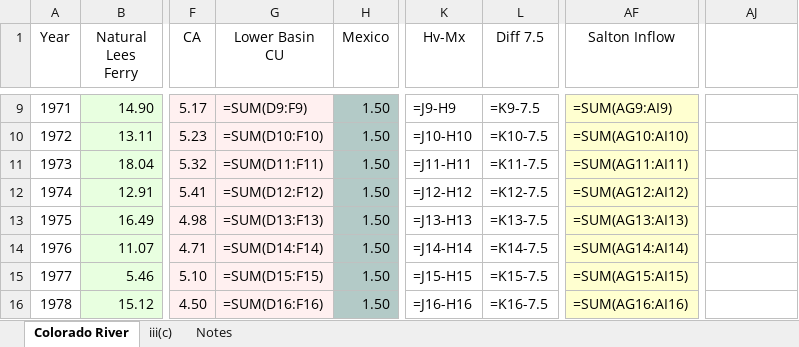
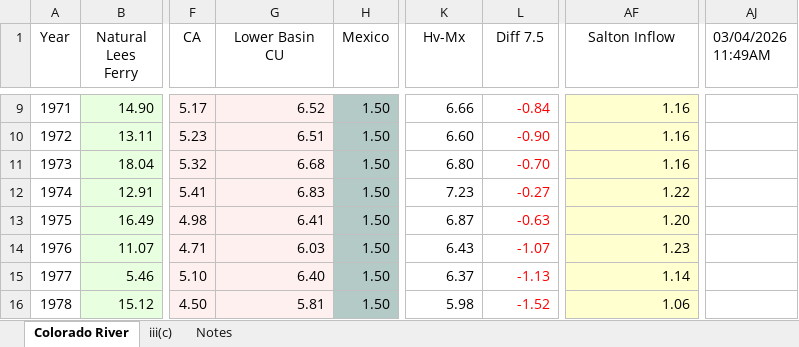
Before and after one commit to EdMillard/riverwar, an Excel workbook: Colorado_River_Math.xlsx, sheet Colorado River, drawn as a sheet; only a part is shown, gaps mark what is left out; values as stored, in another font and other column widths than the file's, no borders; formulas without a stored value are shown as written; the diff covers the shown part only; the diff names each change by its address in the sheet, - before the commit and + after, or states it on an @@ line.

```diff
--- a/Colorado_River_Math.xlsx (sheet Colorado River)
+++ b/Colorado_River_Math.xlsx (sheet Colorado River)
-AJ1: (empty)
+AJ1: 03/04/2026 11:49AM
-G9 (Lower Basin CU): =SUM(D9:F9)
+G9 (Lower Basin CU): 6.52
-K9 (Hv-Mx): =J9-H9
+K9 (Hv-Mx): 6.66
-L9:L16 text colour: black
+L9:L16 text colour: #FF0000
-L9 (Diff 7.5): =K9-7.5
+L9 (Diff 7.5): -0.84
-AF9 (Salton Inflow): =SUM(AG9:AI9)
+AF9 (Salton Inflow): 1.16
-G10 (Lower Basin CU): =SUM(D10:F10)
+G10 (Lower Basin CU): 6.51
-K10 (Hv-Mx): =J10-H10
+K10 (Hv-Mx): 6.60
-L10 (Diff 7.5): =K10-7.5
+L10 (Diff 7.5): -0.90
-AF10 (Salton Inflow): =SUM(AG10:AI10)
+AF10 (Salton Inflow): 1.16
-G11 (Lower Basin CU): =SUM(D11:F11)
+G11 (Lower Basin CU): 6.68
-K11 (Hv-Mx): =J11-H11
+K11 (Hv-Mx): 6.80
-L11 (Diff 7.5): =K11-7.5
+L11 (Diff 7.5): -0.70
-AF11 (Salton Inflow): =SUM(AG11:AI11)
+AF11 (Salton Inflow): 1.16
-G12 (Lower Basin CU): =SUM(D12:F12)
+G12 (Lower Basin CU): 6.83
-K12 (Hv-Mx): =J12-H12
+K12 (Hv-Mx): 7.23
-L12 (Diff 7.5): =K12-7.5
+L12 (Diff 7.5): -0.27
-AF12 (Salton Inflow): =SUM(AG12:AI12)
+AF12 (Salton Inflow): 1.22
-G13 (Lower Basin CU): =SUM(D13:F13)
+G13 (Lower Basin CU): 6.41
-K13 (Hv-Mx): =J13-H13
+K13 (Hv-Mx): 6.87
-L13 (Diff 7.5): =K13-7.5
+L13 (Diff 7.5): -0.63
-AF13 (Salton Inflow): =SUM(AG13:AI13)
+AF13 (Salton Inflow): 1.20
-G14 (Lower Basin CU): =SUM(D14:F14)
+G14 (Lower Basin CU): 6.03
-K14 (Hv-Mx): =J14-H14
+K14 (Hv-Mx): 6.43
-L14 (Diff 7.5): =K14-7.5
+L14 (Diff 7.5): -1.07
-AF14 (Salton Inflow): =SUM(AG14:AI14)
+AF14 (Salton Inflow): 1.23
-G15 (Lower Basin CU): =SUM(D15:F15)
+G15 (Lower Basin CU): 6.40
-K15 (Hv-Mx): =J15-H15
+K15 (Hv-Mx): 6.37
-L15 (Diff 7.5): =K15-7.5
+L15 (Diff 7.5): -1.13
-AF15 (Salton Inflow): =SUM(AG15:AI15)
+AF15 (Salton Inflow): 1.14
-G16 (Lower Basin CU): =SUM(D16:F16)
+G16 (Lower Basin CU): 5.81
-K16 (Hv-Mx): =J16-H16
+K16 (Hv-Mx): 5.98
-L16 (Diff 7.5): =K16-7.5
+L16 (Diff 7.5): -1.52
-AF16 (Salton Inflow): =SUM(AG16:AI16)
+AF16 (Salton Inflow): 1.06
```
Also changed, not shown: 240 edited cells and cell formats elsewhere in this sheet, sheet iii(c), 2 other files.
